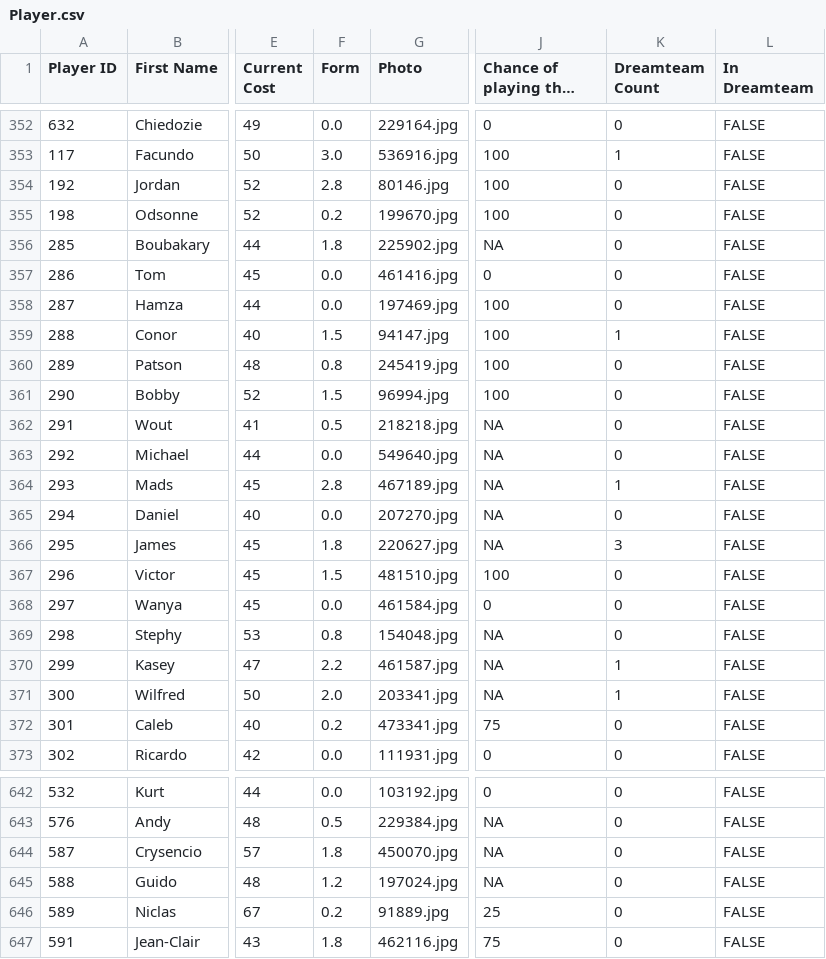
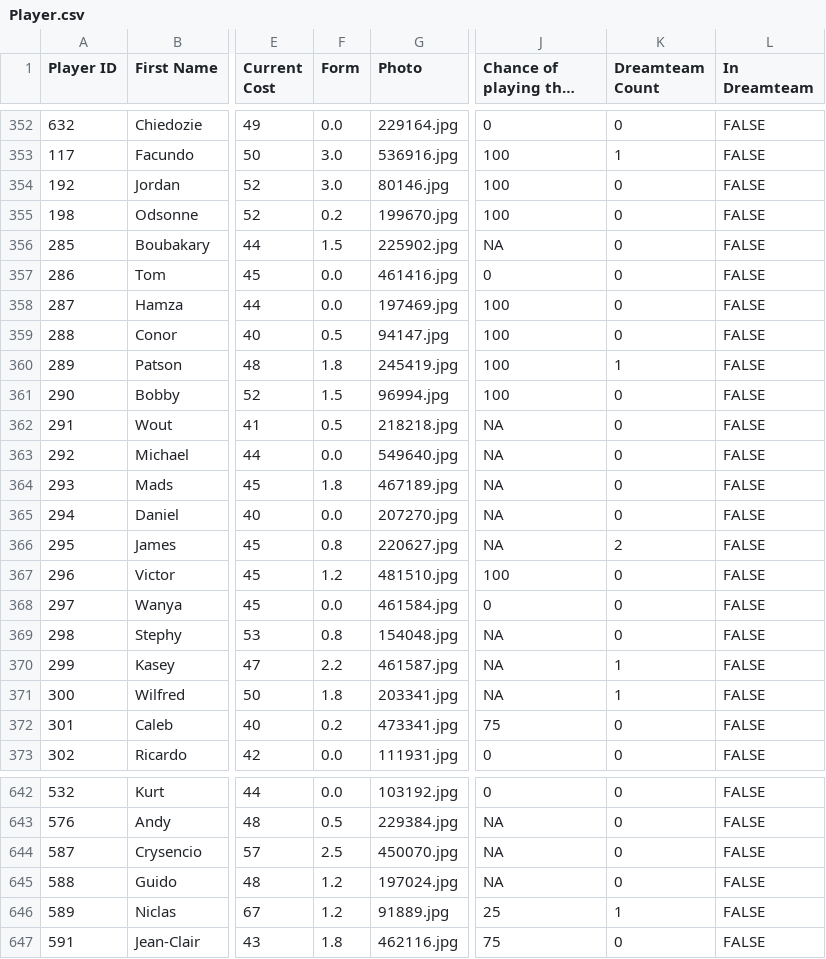
Before and after one commit to ARW4/FPL_Project, a CSV file: Player.csv, drawn as a sheet; only a part is shown, gaps mark what is left out; long unchanged cells end in …; the diff covers the shown part only; the diff names each change by its address in the sheet, - before the commit and + after, or states it on an @@ line.

```diff
--- a/Player.csv
+++ b/Player.csv
-F354 (Form): 2.8
+F354 (Form): 3.0
-F356 (Form): 1.8
+F356 (Form): 1.5
-F359 (Form): 1.5
+F359 (Form): 0.5
-K359 (Dreamteam Count): 1
+K359 (Dreamteam Count): 0
-F360 (Form): 0.8
+F360 (Form): 1.8
-K360 (Dreamteam Count): 0
+K360 (Dreamteam Count): 1
-F364 (Form): 2.8
+F364 (Form): 1.8
-K364 (Dreamteam Count): 1
+K364 (Dreamteam Count): 0
-F366 (Form): 1.8
+F366 (Form): 0.8
-K366 (Dreamteam Count): 3
+K366 (Dreamteam Count): 2
-F367 (Form): 1.5
+F367 (Form): 1.2
-F371 (Form): 2.0
+F371 (Form): 1.8
-F644 (Form): 1.8
+F644 (Form): 2.5
-F646 (Form): 0.2
+F646 (Form): 1.2
-K646 (Dreamteam Count): 0
+K646 (Dreamteam Count): 1
```
Also changed, not shown: 7 edited cells elsewhere in this file, Fixtures.csv, Standings.csv, 1 other file.
